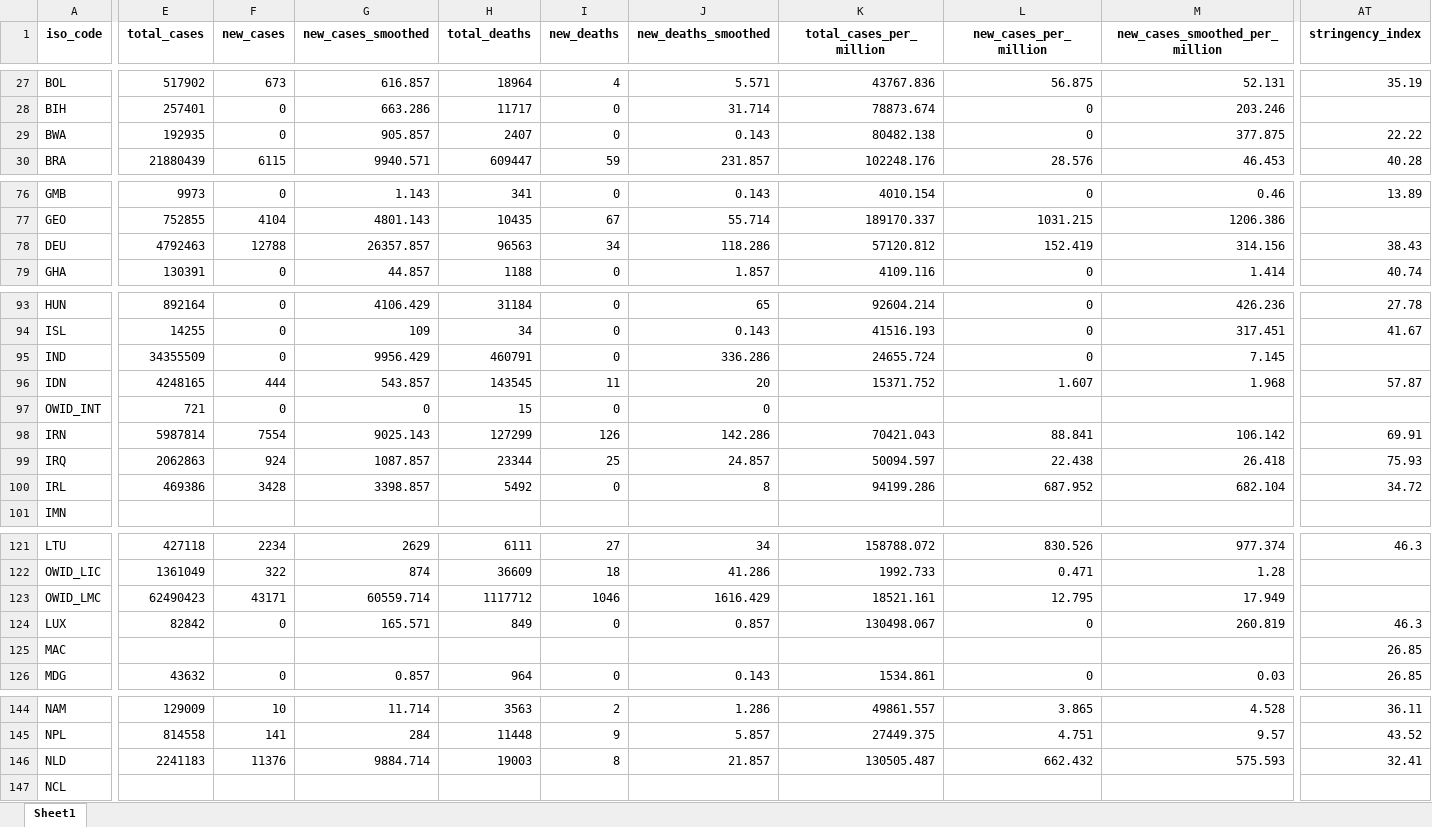
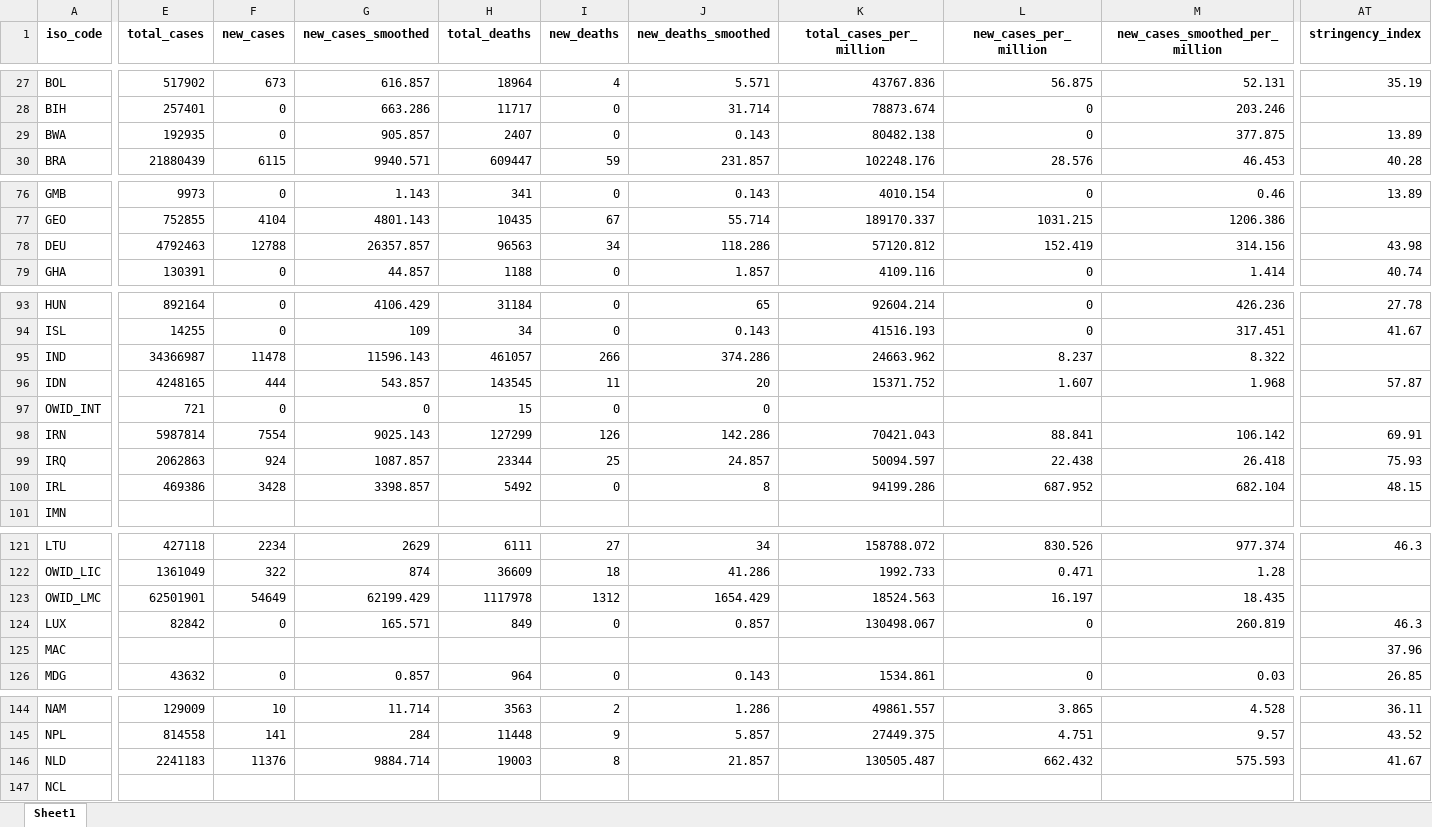
Before and after one commit to upamapsb/Upama, an Excel workbook: public/data/latest/owid-covid-latest.xlsx, sheet Sheet1, drawn as a sheet; only a part is shown, gaps mark what is left out; values as stored, in another font and other column widths than the file's, no borders; the diff covers the shown part only; the diff names each change by its address in the sheet, - before the commit and + after, or states it on an @@ line.

```diff
--- a/public/data/latest/owid-covid-latest.xlsx (sheet Sheet1)
+++ b/public/data/latest/owid-covid-latest.xlsx (sheet Sheet1)
-AT29 (stringency_index): 22.22
+AT29 (stringency_index): 13.89
-AT78 (stringency_index): 38.43
+AT78 (stringency_index): 43.98
-E95 (total_cases): 34355509
+E95 (total_cases): 34366987
-F95 (new_cases): 0
+F95 (new_cases): 11478
-G95 (new_cases_smoothed): 9956.429
+G95 (new_cases_smoothed): 11596.143
-H95 (total_deaths): 460791
+H95 (total_deaths): 461057
-I95 (new_deaths): 0
+I95 (new_deaths): 266
-J95 (new_deaths_smoothed): 336.286
+J95 (new_deaths_smoothed): 374.286
-K95 (total_cases_per_million): 24655.724
+K95 (total_cases_per_million): 24663.962
-L95 (new_cases_per_million): 0
+L95 (new_cases_per_million): 8.237
-M95 (new_cases_smoothed_per_million): 7.145
+M95 (new_cases_smoothed_per_million): 8.322
-AT100 (stringency_index): 34.72
+AT100 (stringency_index): 48.15
-E123 (total_cases): 62490423
+E123 (total_cases): 62501901
-F123 (new_cases): 43171
+F123 (new_cases): 54649
-G123 (new_cases_smoothed): 60559.714
+G123 (new_cases_smoothed): 62199.429
-H123 (total_deaths): 1117712
+H123 (total_deaths): 1117978
-I123 (new_deaths): 1046
+I123 (new_deaths): 1312
-J123 (new_deaths_smoothed): 1616.429
+J123 (new_deaths_smoothed): 1654.429
-K123 (total_cases_per_million): 18521.161
+K123 (total_cases_per_million): 18524.563
-L123 (new_cases_per_million): 12.795
+L123 (new_cases_per_million): 16.197
-M123 (new_cases_smoothed_per_million): 17.949
+M123 (new_cases_smoothed_per_million): 18.435
-AT125 (stringency_index): 26.85
+AT125 (stringency_index): 37.96
-AT146 (stringency_index): 32.41
+AT146 (stringency_index): 41.67
```
Also changed, not shown: 40 edited cells elsewhere in this sheet, 30 other files.
